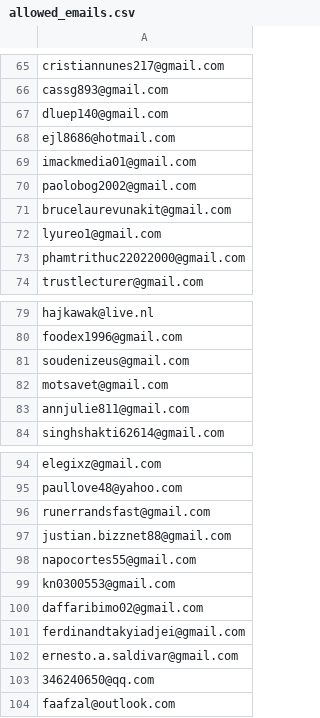
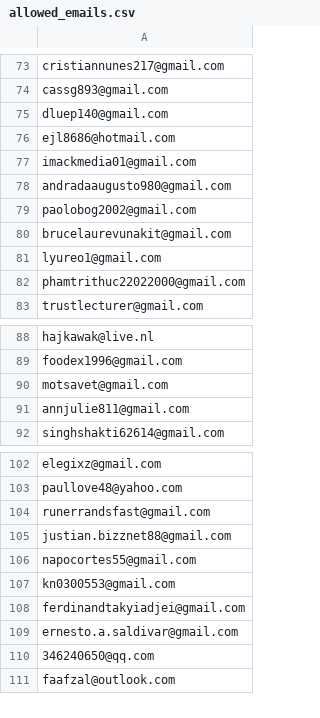
Before and after one commit to ikermato144-eng/premium-access, a CSV file: allowed_emails.csv, drawn as a sheet; only a part is shown, gaps mark what is left out; the diff covers the shown part only.

```diff
--- a/allowed_emails.csv
+++ b/allowed_emails.csv
@@ -69,2 +77,3 @@ ejl8686@hotmail.com
 imackmedia01@gmail.com
+andradaaugusto980@gmail.com
 paolobog2002@gmail.com
@@ -80,3 +89,2 @@ hajkawak@live.nl
 foodex1996@gmail.com
-soudenizeus@gmail.com
 motsavet@gmail.com
@@ -99,3 +107,2 @@ napocortes55@gmail.com
 kn0300553@gmail.com
-daffaribimo02@gmail.com
 ferdinandtakyiadjei@gmail.com
```
Also changed, not shown: 8 added rows and 1 edited cell elsewhere in this file.
